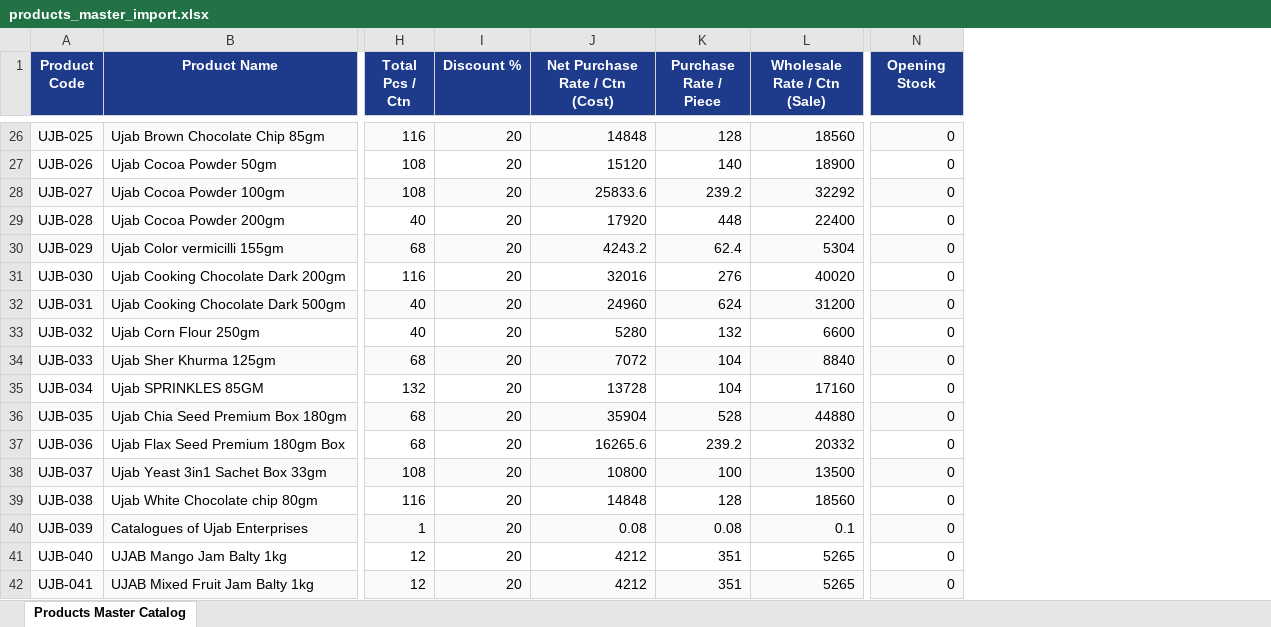
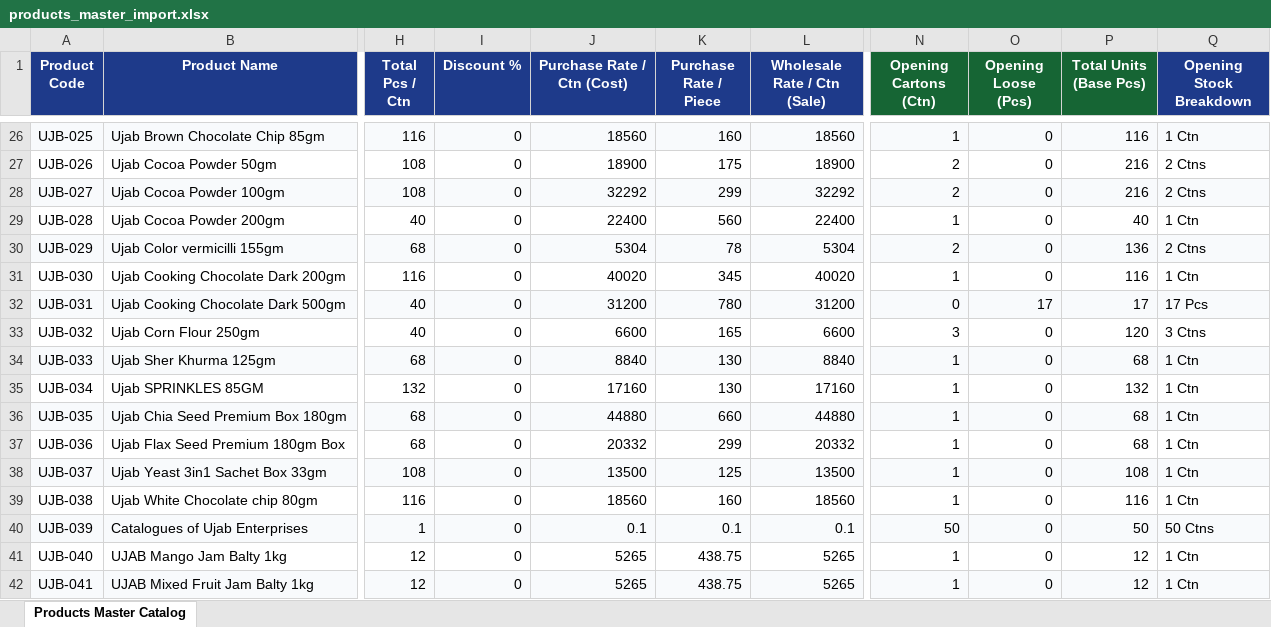
Before and after one commit to laiqahmadkhawaja/DMS, an Excel workbook: storage/imports/products_master_import.xlsx, sheet Products Master Catalog, drawn as a sheet; only a part is shown, gaps mark what is left out; values as stored, in another font and other column widths than the file's, no borders; addresses are those after the commit; the diff covers the shown part only; the diff names each change by its address in the sheet, - before the commit and + after, or states it on an @@ line.

Commit message:
fix(inventory,products): accurately distinguish carton vs piece opening quantities for Ujab items

```diff
--- a/storage/imports/products_master_import.xlsx (sheet Products Master Catalog)
+++ b/storage/imports/products_master_import.xlsx (sheet Products Master Catalog)
+column N (Opening Cartons (Ctn)), rows 26-42: 1 | 2 | 2 | 1 | 2 | 1 | 0 | 3 | 1 | 1 | 1 | 1 | 1 | 1 | 50 | 1 | 1
+column P (Total Units (Base Pcs)), rows 26-42: 116 | 216 | 216 | 40 | 136 | 116 | 17 | 120 | 68 | 132 | 68 | 68 | 108 | 116 | 50 | 12 | 12
+column Q (Opening Stock Breakdown), rows 26-42: 1 Ctn | 2 Ctns | 2 Ctns | 1 Ctn | 2 Ctns | 1 Ctn | 17 Pcs | 3 Ctns | 1 Ctn | 1 Ctn | 1 Ctn | 1 Ctn | 1 Ctn | 1 Ctn | 50 Ctns | 1 Ctn | 1 Ctn
-J1: Net Purchase Rate / Ctn (Cost)
+J1: Purchase Rate / Ctn (Cost)
-O1: Opening Stock
+O1: Opening Loose (Pcs)
-O1 fill: #1E3A8A
+O1 fill: #166534
-I26:I42 (Discount %): 20
+I26:I42 (Discount %): 0
-J26 (Purchase Rate / Ctn (Cost)): 14848
+J26 (Purchase Rate / Ctn (Cost)): 18560
-K26 (Purchase Rate / Piece): 128
+K26 (Purchase Rate / Piece): 160
-J27 (Purchase Rate / Ctn (Cost)): 15120
+J27 (Purchase Rate / Ctn (Cost)): 18900
-K27 (Purchase Rate / Piece): 140
+K27 (Purchase Rate / Piece): 175
-J28 (Purchase Rate / Ctn (Cost)): 25833.6
+J28 (Purchase Rate / Ctn (Cost)): 32292
-K28 (Purchase Rate / Piece): 239.2
+K28 (Purchase Rate / Piece): 299
-J29 (Purchase Rate / Ctn (Cost)): 17920
+J29 (Purchase Rate / Ctn (Cost)): 22400
-K29 (Purchase Rate / Piece): 448
+K29 (Purchase Rate / Piece): 560
-J30 (Purchase Rate / Ctn (Cost)): 4243.2
+J30 (Purchase Rate / Ctn (Cost)): 5304
-K30 (Purchase Rate / Piece): 62.4
+K30 (Purchase Rate / Piece): 78
-J31 (Purchase Rate / Ctn (Cost)): 32016
+J31 (Purchase Rate / Ctn (Cost)): 40020
-K31 (Purchase Rate / Piece): 276
+K31 (Purchase Rate / Piece): 345
-J32 (Purchase Rate / Ctn (Cost)): 24960
+J32 (Purchase Rate / Ctn (Cost)): 31200
-K32 (Purchase Rate / Piece): 624
+K32 (Purchase Rate / Piece): 780
-O32 (Opening Loose (Pcs)): 0
+O32 (Opening Loose (Pcs)): 17
-J33 (Purchase Rate / Ctn (Cost)): 5280
+J33 (Purchase Rate / Ctn (Cost)): 6600
-K33 (Purchase Rate / Piece): 132
+K33 (Purchase Rate / Piece): 165
-J34 (Purchase Rate / Ctn (Cost)): 7072
+J34 (Purchase Rate / Ctn (Cost)): 8840
-K34:K35 (Purchase Rate / Piece): 104
+K34:K35 (Purchase Rate / Piece): 130
-J35 (Purchase Rate / Ctn (Cost)): 13728
+J35 (Purchase Rate / Ctn (Cost)): 17160
-J36 (Purchase Rate / Ctn (Cost)): 35904
+J36 (Purchase Rate / Ctn (Cost)): 44880
-K36 (Purchase Rate / Piece): 528
+K36 (Purchase Rate / Piece): 660
-J37 (Purchase Rate / Ctn (Cost)): 16265.6
+J37 (Purchase Rate / Ctn (Cost)): 20332
-K37 (Purchase Rate / Piece): 239.2
+K37 (Purchase Rate / Piece): 299
-J38 (Purchase Rate / Ctn (Cost)): 10800
+J38 (Purchase Rate / Ctn (Cost)): 13500
-K38 (Purchase Rate / Piece): 100
+K38 (Purchase Rate / Piece): 125
-J39 (Purchase Rate / Ctn (Cost)): 14848
+J39 (Purchase Rate / Ctn (Cost)): 18560
-K39 (Purchase Rate / Piece): 128
+K39 (Purchase Rate / Piece): 160
-J40 (Purchase Rate / Ctn (Cost)): 0.08
+J40 (Purchase Rate / Ctn (Cost)): 0.1
-K40 (Purchase Rate / Piece): 0.08
+K40 (Purchase Rate / Piece): 0.1
-J41:J42 (Purchase Rate / Ctn (Cost)): 4212
+J41:J42 (Purchase Rate / Ctn (Cost)): 5265
-K41:K42 (Purchase Rate / Piece): 351
+K41:K42 (Purchase Rate / Piece): 438.75
```
Also changed, not shown: 442 edited cells elsewhere in this sheet, 5 other files.
